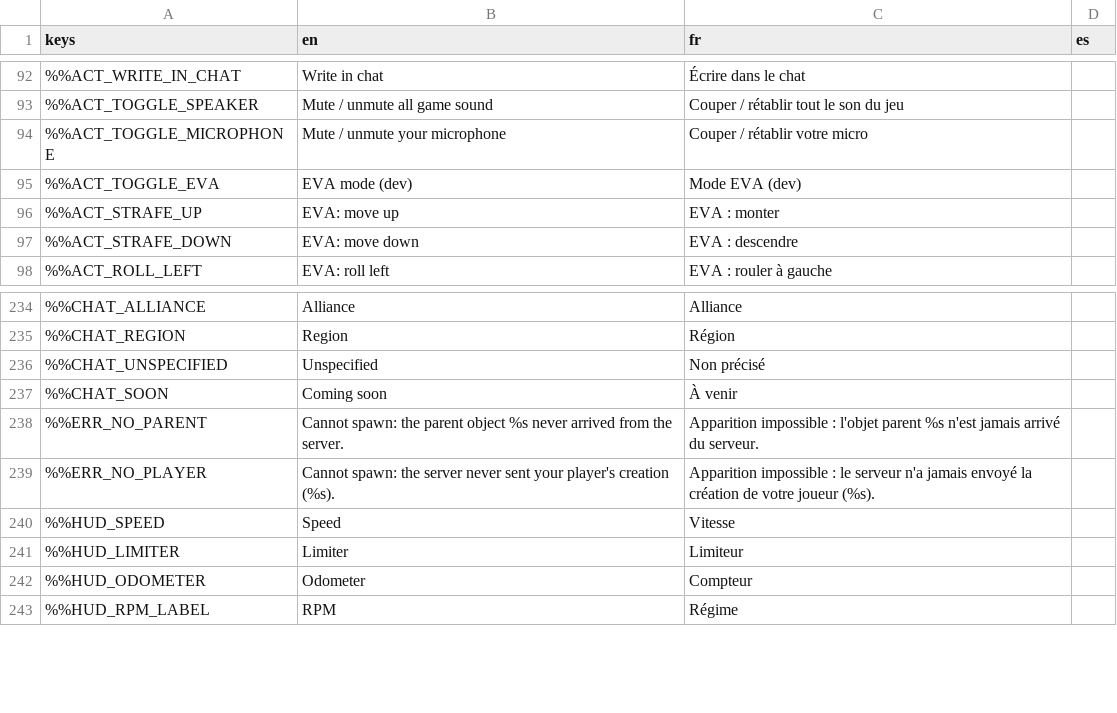
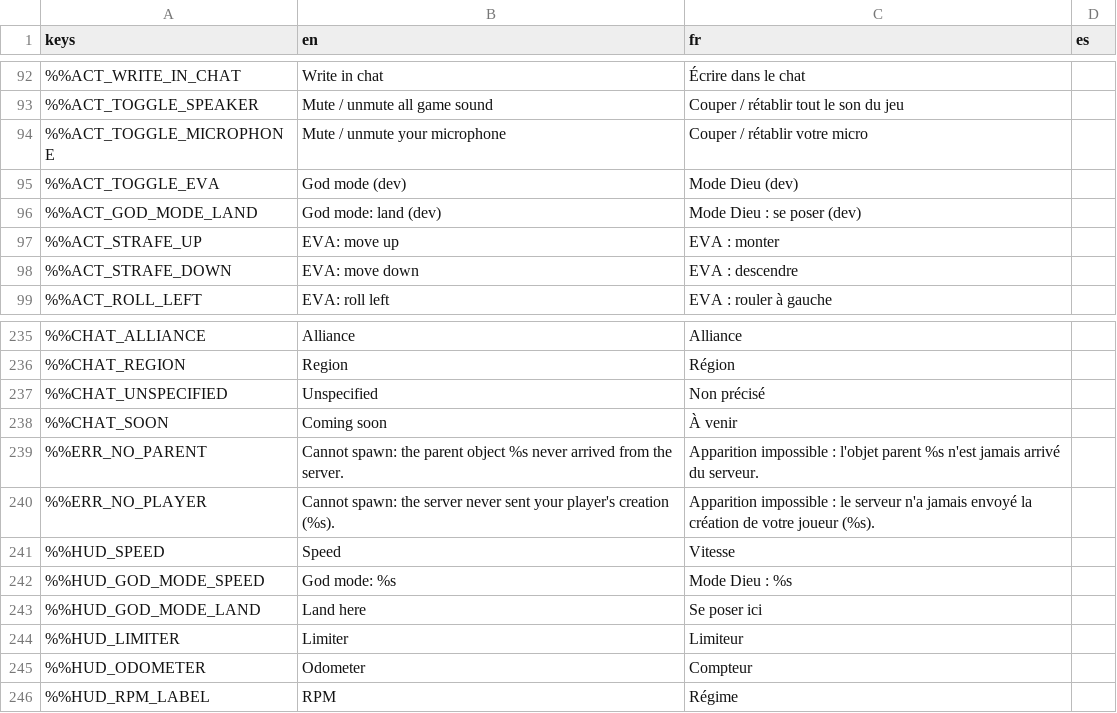
Before and after one commit to DyingStar-game/DyingStar, a CSV file: tools/localization/localisation.csv, drawn as a sheet; only a part is shown, gaps mark what is left out; the diff names each change by its address in the sheet, - before the commit and + after, or states it on an @@ line.

Commit message:
feat(dev): god mode, the dev free-flight, with a wheel speed and a landing
The dev free-flight (the toggle_eva key, '$') is not the real EVA: it is
now called god mode wherever it shows (inspector, controls, HUD), and
GodMode holds its rules.

- Mouse wheel in god mode: each notch doubles or halves the flight
  speed, 1 m/s to 100 000 km/s (2 km/s to start). The client sends the
  speed it wants; the server clamps it again.
- Middle mouse button (god_mode_land): set down on the ground right
  under the player, on the body whose gravity holds them (or the one
  they belong to), through teleport_to and its wait-for-the-ground net.
  Nothing in open space.
- HUD, top centre: the speed and the landing key.
- The server does not replicate god mode, so the client keeps its own
  copy: it asks for the state it wants (not a bare toggle), and only
  asks for a landing where the server will make one (the same
  GodMode.landing_body on both sides).

Both new actions are refused with the flight's dev tool switched off.
The action id stays toggle_eva so saved bindings are kept.

```diff
--- a/tools/localization/localisation.csv
+++ b/tools/localization/localisation.csv
-B95 (en): EVA mode (dev)
+B95 (en): God mode (dev)
-C95 (fr): Mode EVA (dev)
+C95 (fr): Mode Dieu (dev)
+row 96: %%ACT_GOD_MODE_LAND | God mode: land (dev) | Mode Dieu : se poser (dev)
+row 242: %%HUD_GOD_MODE_SPEED | God mode: %s | Mode Dieu : %s
+row 243: %%HUD_GOD_MODE_LAND | Land here | Se poser ici
```
Also changed, not shown: 14 other files.
